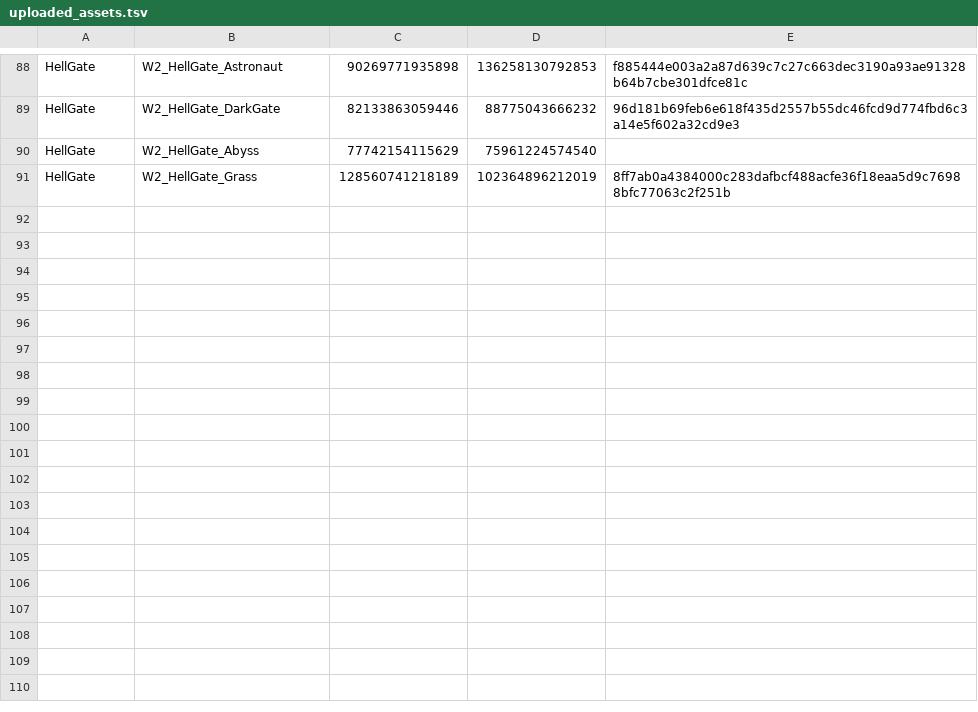
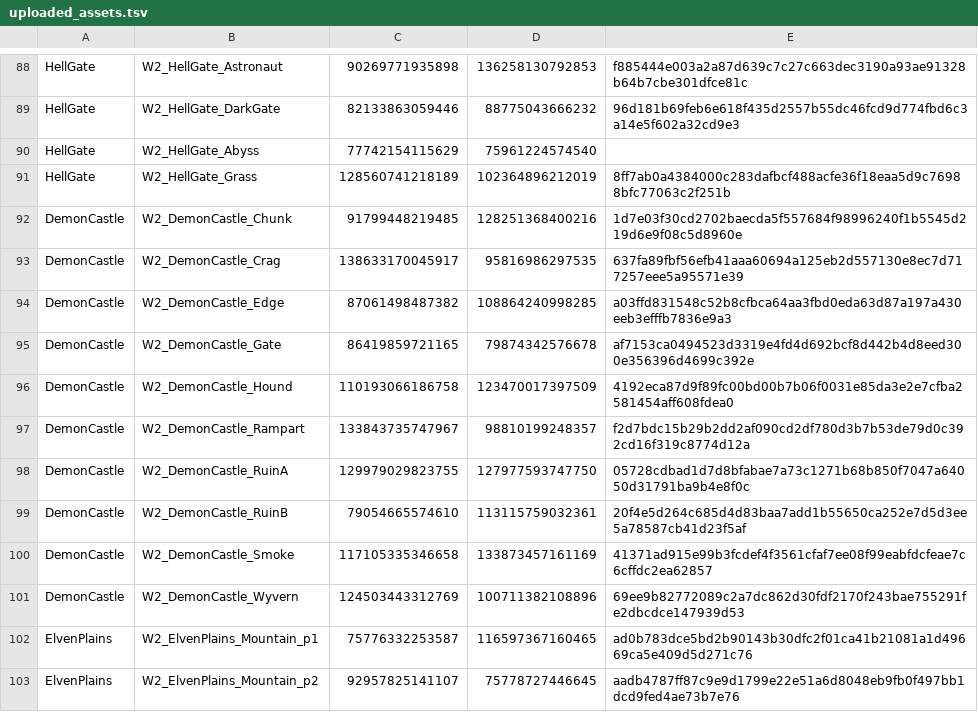
Before and after one commit to AlexNguyen7369/Anime-Run, a TSV file: tools/blender/world2/uploaded_assets.tsv, drawn as a sheet; only a part is shown, gaps mark what is left out; the diff covers the shown part only.

```diff
--- a/tools/blender/world2/uploaded_assets.tsv
+++ b/tools/blender/world2/uploaded_assets.tsv
@@ -91 +91,13 @@ HellGate	W2_HellGate_Abyss	77742154115629	75961224574540
 HellGate	W2_HellGate_Grass	128560741218189	102364896212019	8ff7ab0a4384000c283dafbcf488acfe36f18eaa5d9c76988bfc77063c2f251b
+DemonCastle	W2_DemonCastle_Chunk	91799448219485	128251368400216	1d7e03f30cd2702baecda5f557684f98996240f1b5545d219d6e9f08c5d8960e
+DemonCastle	W2_DemonCastle_Crag	138633170045917	95816986297535	637fa89fbf56efb41aaa60694a125eb2d557130e8ec7d717257eee5a95571e39
+DemonCastle	W2_DemonCastle_Edge	87061498487382	108864240998285	a03ffd831548c52b8cfbca64aa3fbd0eda63d87a197a430eeb3efffb7836e9a3
+DemonCastle	W2_DemonCastle_Gate	86419859721165	79874342576678	af7153ca0494523d3319e4fd4d692bcf8d442b4d8eed300e356396d4699c392e
+DemonCastle	W2_DemonCastle_Hound	110193066186758	123470017397509	4192eca87d9f89fc00bd00b7b06f0031e85da3e2e7cfba2581454aff608fdea0
+DemonCastle	W2_DemonCastle_Rampart	133843735747967	98810199248357	f2d7bdc15b29b2dd2af090cd2df780d3b7b53de79d0c392cd16f319c8774d12a
+DemonCastle	W2_DemonCastle_RuinA	129979029823755	127977593747750	05728cdbad1d7d8bfabae7a73c1271b68b850f7047a64050d31791ba9b4e8f0c
+DemonCastle	W2_DemonCastle_RuinB	79054665574610	113115759032361	20f4e5d264c685d4d83baa7add1b55650ca252e7d5d3ee5a78587cb41d23f5af
+DemonCastle	W2_DemonCastle_Smoke	117105335346658	133873457161169	41371ad915e99b3fcdef4f3561cfaf7ee08f99eabfdcfeae7c6cffdc2ea62857
+DemonCastle	W2_DemonCastle_Wyvern	124503443312769	100711382108896	69ee9b82772089c2a7dc862d30fdf2170f243bae755291fe2dbcdce147939d53
+ElvenPlains	W2_ElvenPlains_Mountain_p1	75776332253587	116597367160465	ad0b783dce5bd2b90143b30dfc2f01ca41b21081a1d49669ca5e409d5d271c76
+ElvenPlains	W2_ElvenPlains_Mountain_p2	92957825141107	75778727446645	aadb4787ff87c9e9d1799e22e51a6d8048eb9fb0f497bb1dcd9fed4ae73b7e76
```
Also changed, not shown: 12 added rows and 6 edited cells elsewhere in this file, 8 other files.
